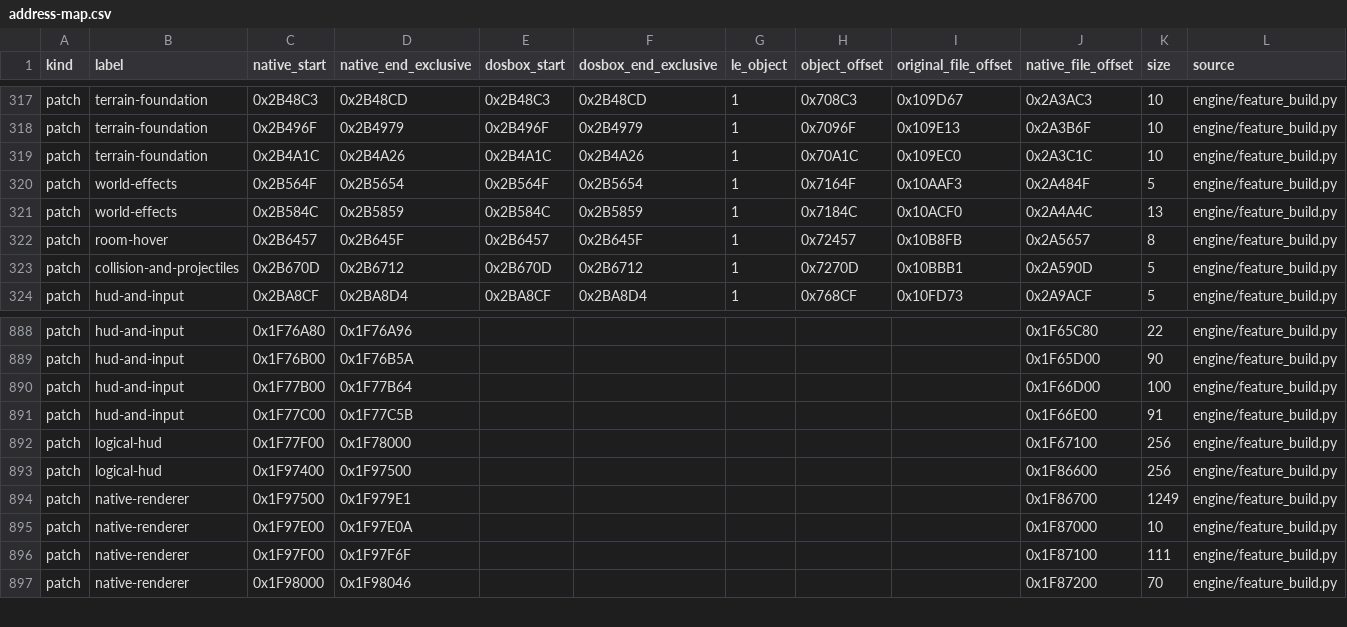
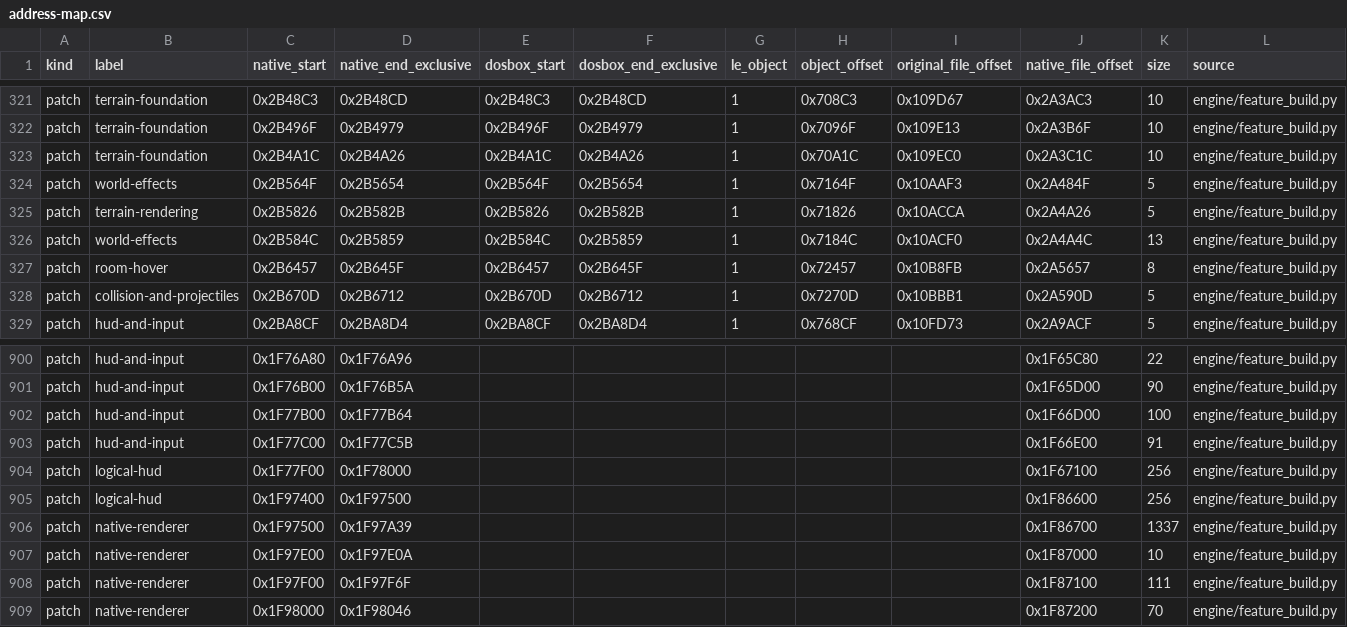
Before and after one commit to Murplugg/Terra-Nova-SFC-improved, a CSV file: docs/address-map.csv, drawn as a sheet; only a part is shown, gaps mark what is left out; addresses are those after the commit; rows hold the shown columns only; the diff covers the shown part only; the diff names each change by its address in the sheet, - before the commit and + after, or states it on an @@ line.

Commit message:
Integrate terrain shading and full-range object fog with snapshot support

```diff
--- a/docs/address-map.csv
+++ b/docs/address-map.csv
+row 325: patch | terrain-rendering | 0x2B5826 | 0x2B582B | 0x2B5826 | 0x2B582B | 1 | 0x71826 | 0x10ACCA | 0x2A4A26 | 5 | engine/feature_build.py
-D906 (native_end_exclusive): 0x1F979E1
+D906 (native_end_exclusive): 0x1F97A39
-K906 (size): 1249
+K906 (size): 1337
```
Also changed, not shown: 11 added rows elsewhere in this file, 17 other files.
